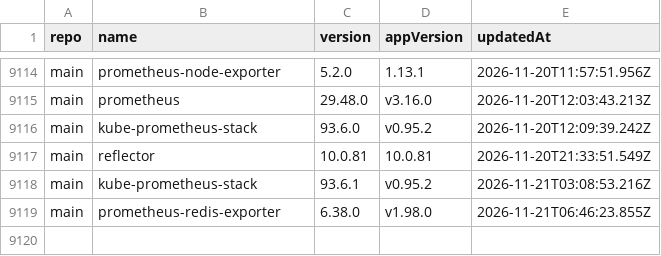
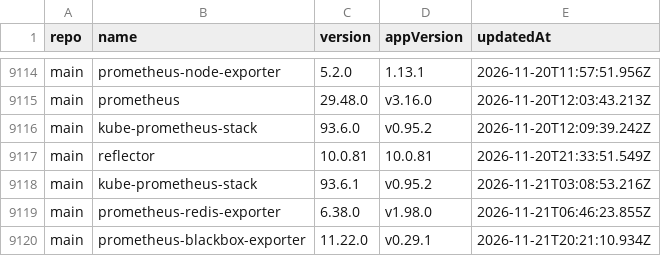
Before and after one commit to wenerme/charts, a CSV file: CHANGELOG.csv, drawn as a sheet; only a part is shown, gaps mark what is left out.

```diff
--- a/CHANGELOG.csv
+++ b/CHANGELOG.csv
@@ -9119 +9119,2 @@ main,kube-prometheus-stack,93.6.1,v0.95.2,2026-11-21T03:08:53.216Z
 main,prometheus-redis-exporter,6.38.0,v1.98.0,2026-11-21T06:46:23.855Z
+main,prometheus-blackbox-exporter,11.22.0,v0.29.1,2026-11-21T20:21:10.934Z
```
Also changed, not shown: 2 other files.
